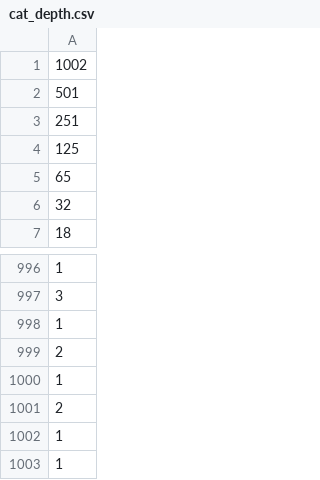
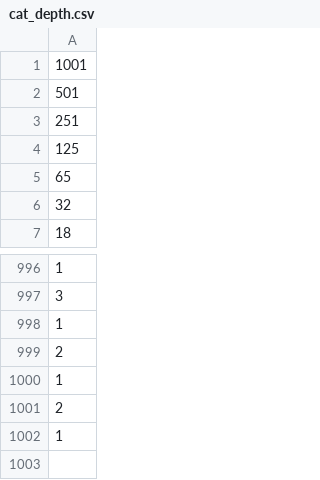
Before and after one commit to macf2/Project3, a CSV file: data/splay/cat_depth.csv, drawn as a sheet; only a part is shown, gaps mark what is left out.

```diff
--- a/data/splay/cat_depth.csv
+++ b/data/splay/cat_depth.csv
@@ -1,2 +1,2 @@
-1002
+1001
 501
@@ -1001,3 +1001,2 @@
 2
-1
 1
```
Also changed, not shown: data/avl/cat_depth.csv, data/bst/cat_depth.csv, 3 other files.
